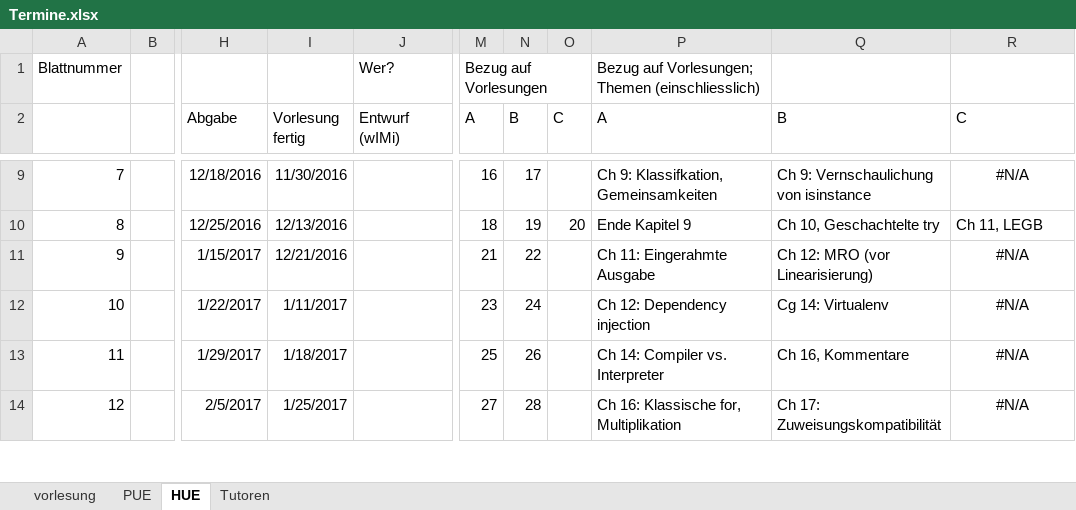
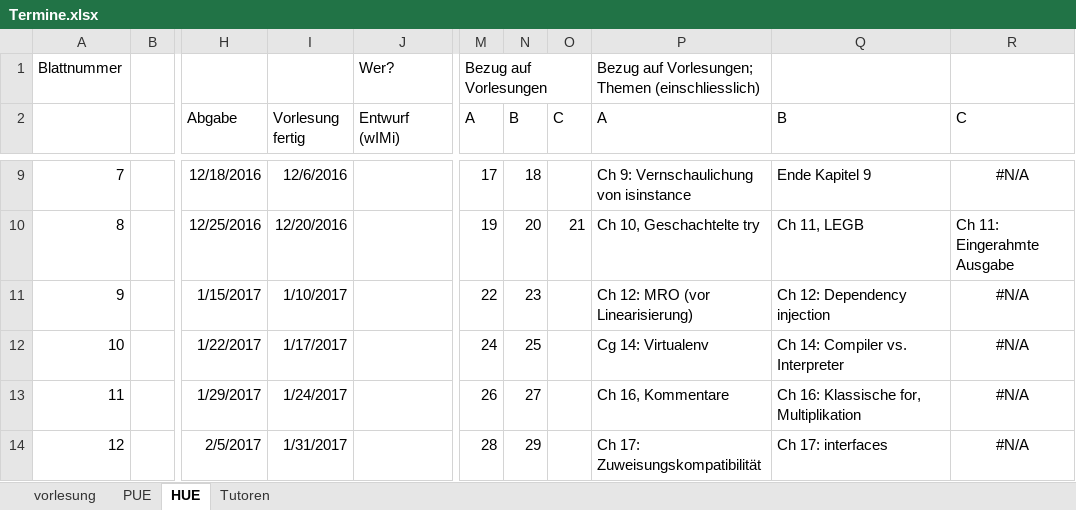
Before and after one commit to hkarl/gp1_upb, an Excel workbook: meetings/Termine.xlsx, sheet HUE, drawn as a sheet; only a part is shown, gaps mark what is left out; values as stored, in another font and other column widths than the file's, no borders; conditional formats not drawn; the diff covers the shown part only; the diff names each change by its address in the sheet, - before the commit and + after, or states it on an @@ line.

```diff
--- a/meetings/Termine.xlsx (sheet HUE)
+++ b/meetings/Termine.xlsx (sheet HUE)
-I9 (Vorlesung fertig): 11/30/2016
+I9 (Vorlesung fertig): 12/6/2016
-M9 (A): 16
+M9 (A): 17
-N9 (B): 17
+N9 (B): 18
-P9 (A): Ch 9: Klassifkation, Gemeinsamkeiten
+P9 (A): Ch 9: Vernschaulichung von isinstance
-Q9 (B): Ch 9: Vernschaulichung von isinstance
+Q9 (B): Ende Kapitel 9
-I10 (Vorlesung fertig): 12/13/2016
+I10 (Vorlesung fertig): 12/20/2016
-M10 (A): 18
+M10 (A): 19
-N10 (B): 19
+N10 (B): 20
-O10 (C): 20
+O10 (C): 21
-P10 (A): Ende Kapitel 9
+P10 (A): Ch 10, Geschachtelte try
-Q10 (B): Ch 10, Geschachtelte try
+Q10 (B): Ch 11, LEGB
-R10 (C): Ch 11, LEGB
+R10 (C): Ch 11: Eingerahmte Ausgabe
-I11 (Vorlesung fertig): 12/21/2016
+I11 (Vorlesung fertig): 1/10/2017
-M11 (A): 21
+M11 (A): 22
-N11 (B): 22
+N11 (B): 23
-P11 (A): Ch 11: Eingerahmte Ausgabe
+P11 (A): Ch 12: MRO (vor Linearisierung)
-Q11 (B): Ch 12: MRO (vor Linearisierung)
+Q11 (B): Ch 12: Dependency injection
-I12 (Vorlesung fertig): 1/11/2017
+I12 (Vorlesung fertig): 1/17/2017
-M12 (A): 23
+M12 (A): 24
-N12 (B): 24
+N12 (B): 25
-P12 (A): Ch 12: Dependency injection
+P12 (A): Cg 14: Virtualenv
-Q12 (B): Cg 14: Virtualenv
+Q12 (B): Ch 14: Compiler vs. Interpreter
-I13 (Vorlesung fertig): 1/18/2017
+I13 (Vorlesung fertig): 1/24/2017
-M13 (A): 25
+M13 (A): 26
-N13 (B): 26
+N13 (B): 27
-P13 (A): Ch 14: Compiler vs. Interpreter
+P13 (A): Ch 16, Kommentare
-Q13 (B): Ch 16, Kommentare
+Q13 (B): Ch 16: Klassische for, Multiplikation
-I14 (Vorlesung fertig): 1/25/2017
+I14 (Vorlesung fertig): 1/31/2017
-M14 (A): 27
+M14 (A): 28
-N14 (B): 28
+N14 (B): 29
-P14 (A): Ch 16: Klassische for, Multiplikation
+P14 (A): Ch 17: Zuweisungskompatibilität
-Q14 (B): Ch 17: Zuweisungskompatibilität
+Q14 (B): Ch 17: interfaces
```
Also changed, not shown: 34 edited cells and cell formats elsewhere in this sheet.
